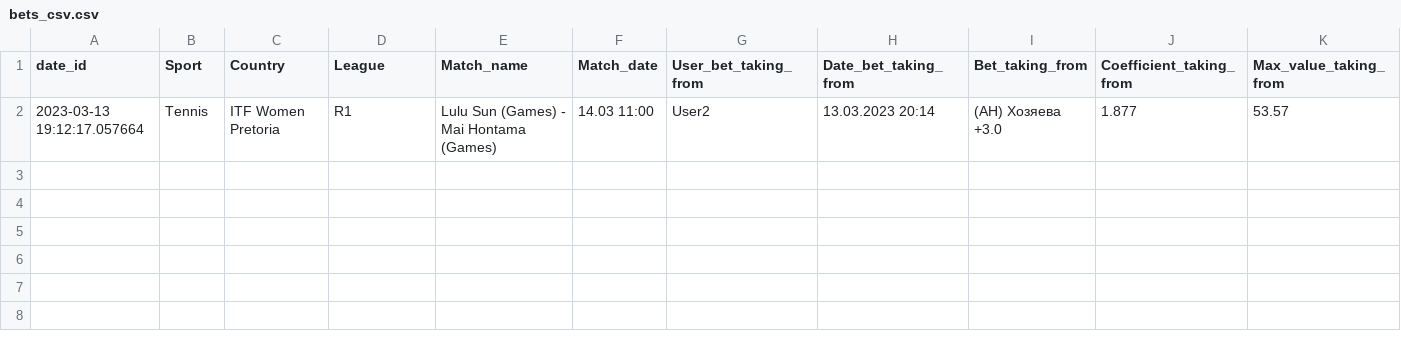
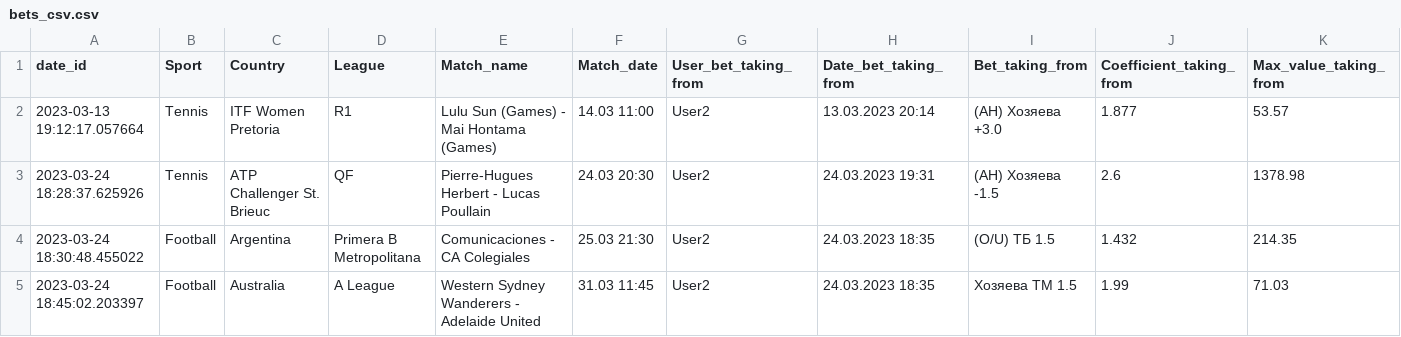
Before and after one commit to ValeriiaStartseva/BetsBot, a CSV file: bets_csv.csv, drawn as a sheet; only a part is shown; rows hold the shown columns only; the diff names each change by its address in the sheet, - before the commit and + after, or states it on an @@ line.

```diff
--- a/bets_csv.csv
+++ b/bets_csv.csv
+row 3: 2023-03-24 18:28:37.625926 | Tennis | ATP Challenger St. Brieuc | QF | Pierre-Hugues Herbert - Lucas Poullain | 24.03 20:30 | User2 | 24.03.2023 19:31 | (АН) Хозяева -1.5 | 2.6 | 1378.98
+row 4: 2023-03-24 18:30:48.455022 | Football | Argentina | Primera B Metropolitana | Comunicaciones - CA Colegiales | 25.03 21:30 | User2 | 24.03.2023 18:35 | (O/U) ТБ 1.5 | 1.432 | 214.35
+row 5: 2023-03-24 18:45:02.203397 | Football | Australia | A League | Western Sydney Wanderers - Adelaide United | 31.03 11:45 | User2 | 24.03.2023 18:35 | Хозяева ТМ 1.5 | 1.99 | 71.03
```
Also changed, not shown: infromation_for_header.csv, 9 other files.
